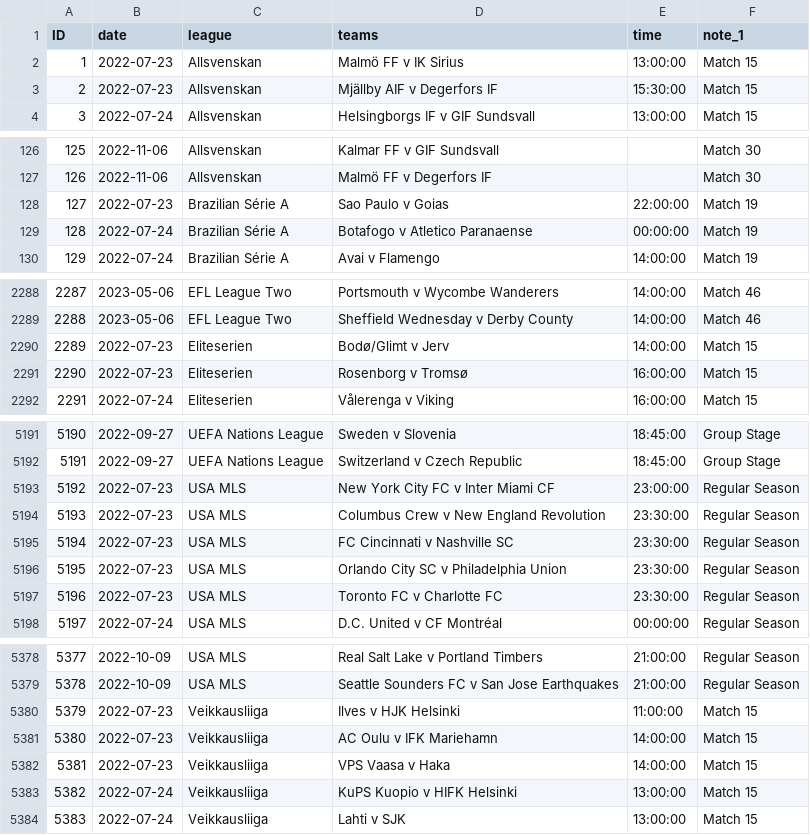
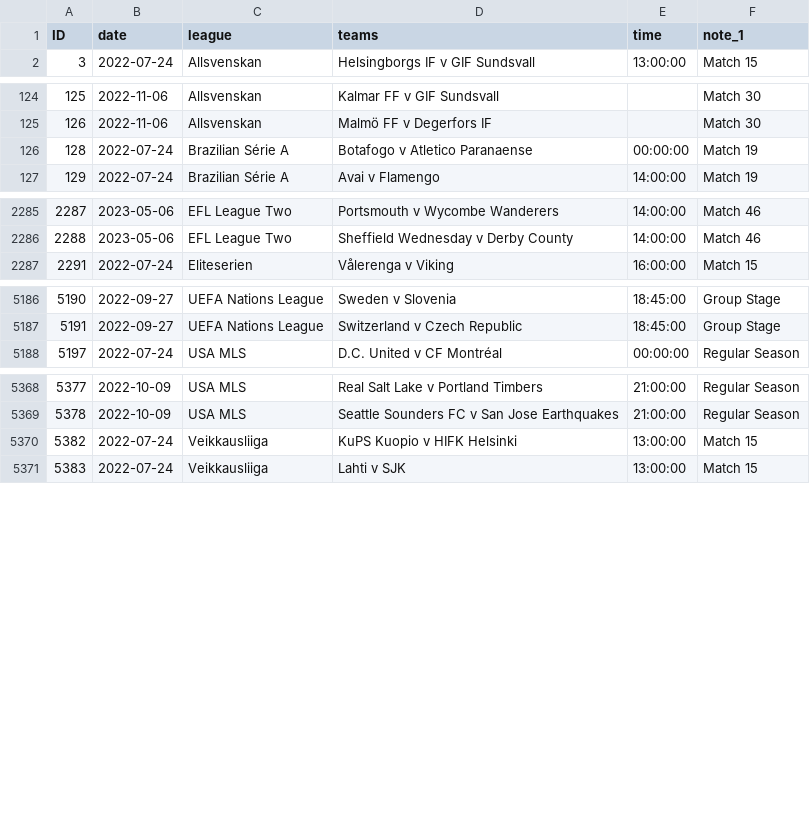
Before and after one commit to darmeth/football-fixtures, a CSV file: data/football-fixtures.csv, drawn as a sheet; only a part is shown, gaps mark what is left out; the diff names each change by its address in the sheet, - before the commit and + after, or states it on an @@ line.

```diff
--- a/data/football-fixtures.csv
+++ b/data/football-fixtures.csv
-row 2: 1 | 2022-07-23 | Allsvenskan | Malmö FF v IK Sirius | 13:00:00 | Match 15
-row 3: 2 | 2022-07-23 | Allsvenskan | Mjällby AIF v Degerfors IF | 15:30:00 | Match 15
-row 128: 127 | 2022-07-23 | Brazilian Série A | Sao Paulo v Goias | 22:00:00 | Match 19
-row 2290: 2289 | 2022-07-23 | Eliteserien | Bodø/Glimt v Jerv | 14:00:00 | Match 15
-row 2291: 2290 | 2022-07-23 | Eliteserien | Rosenborg v Tromsø | 16:00:00 | Match 15
-row 5193: 5192 | 2022-07-23 | USA MLS | New York City FC v Inter Miami CF | 23:00:00 | Regular Season
-row 5194: 5193 | 2022-07-23 | USA MLS | Columbus Crew v New England Revolution | 23:30:00 | Regular Season
-row 5195: 5194 | 2022-07-23 | USA MLS | FC Cincinnati v Nashville SC | 23:30:00 | Regular Season
-row 5196: 5195 | 2022-07-23 | USA MLS | Orlando City SC v Philadelphia Union | 23:30:00 | Regular Season
-row 5197: 5196 | 2022-07-23 | USA MLS | Toronto FC v Charlotte FC | 23:30:00 | Regular Season
-row 5380: 5379 | 2022-07-23 | Veikkausliiga | Ilves v HJK Helsinki | 11:00:00 | Match 15
-row 5381: 5380 | 2022-07-23 | Veikkausliiga | AC Oulu v IFK Mariehamn | 14:00:00 | Match 15
-row 5382: 5381 | 2022-07-23 | Veikkausliiga | VPS Vaasa v Haka | 14:00:00 | Match 15
```
Also changed, not shown: data/football-fixtures-women.csv, 1 other file.
